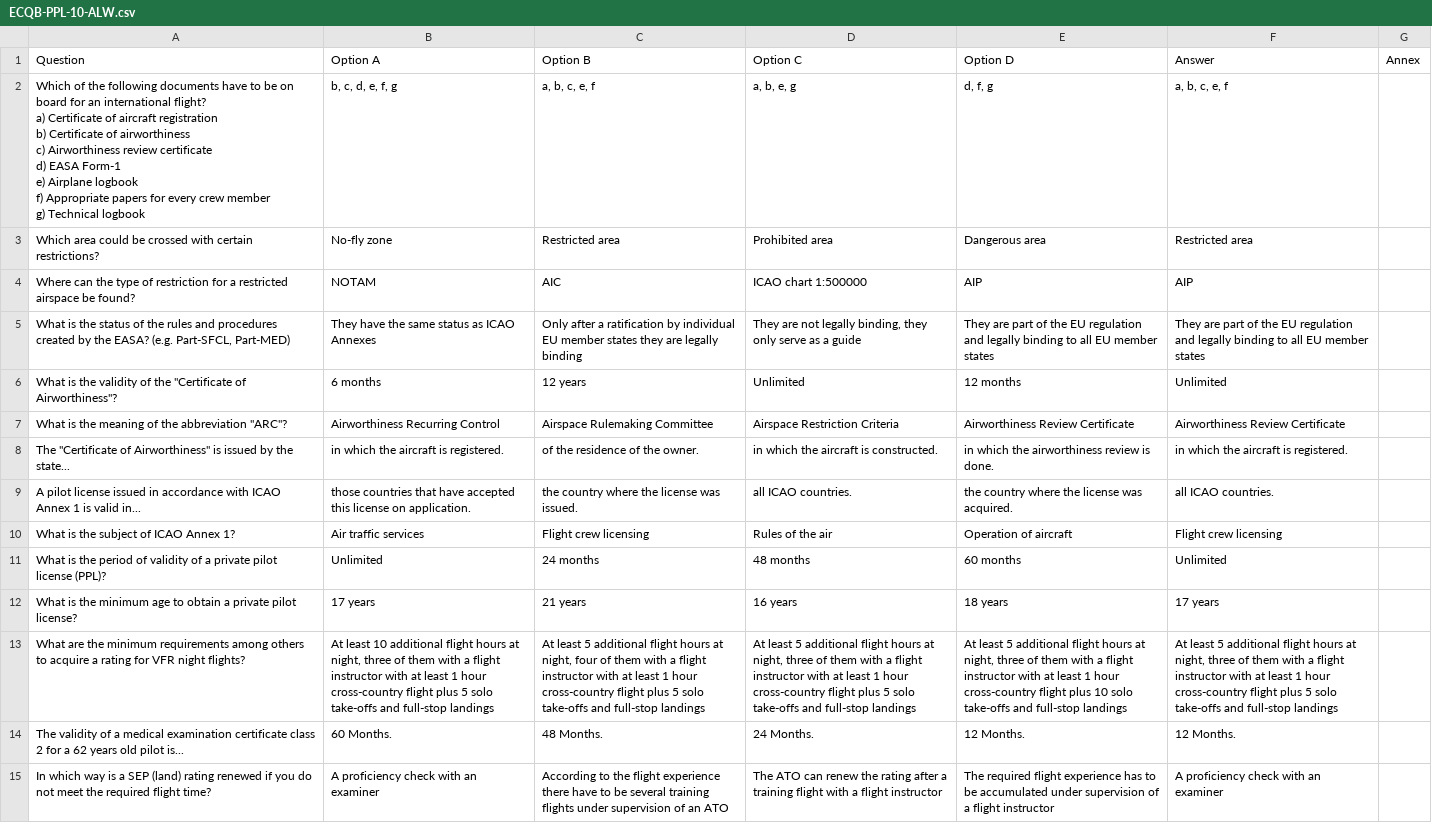
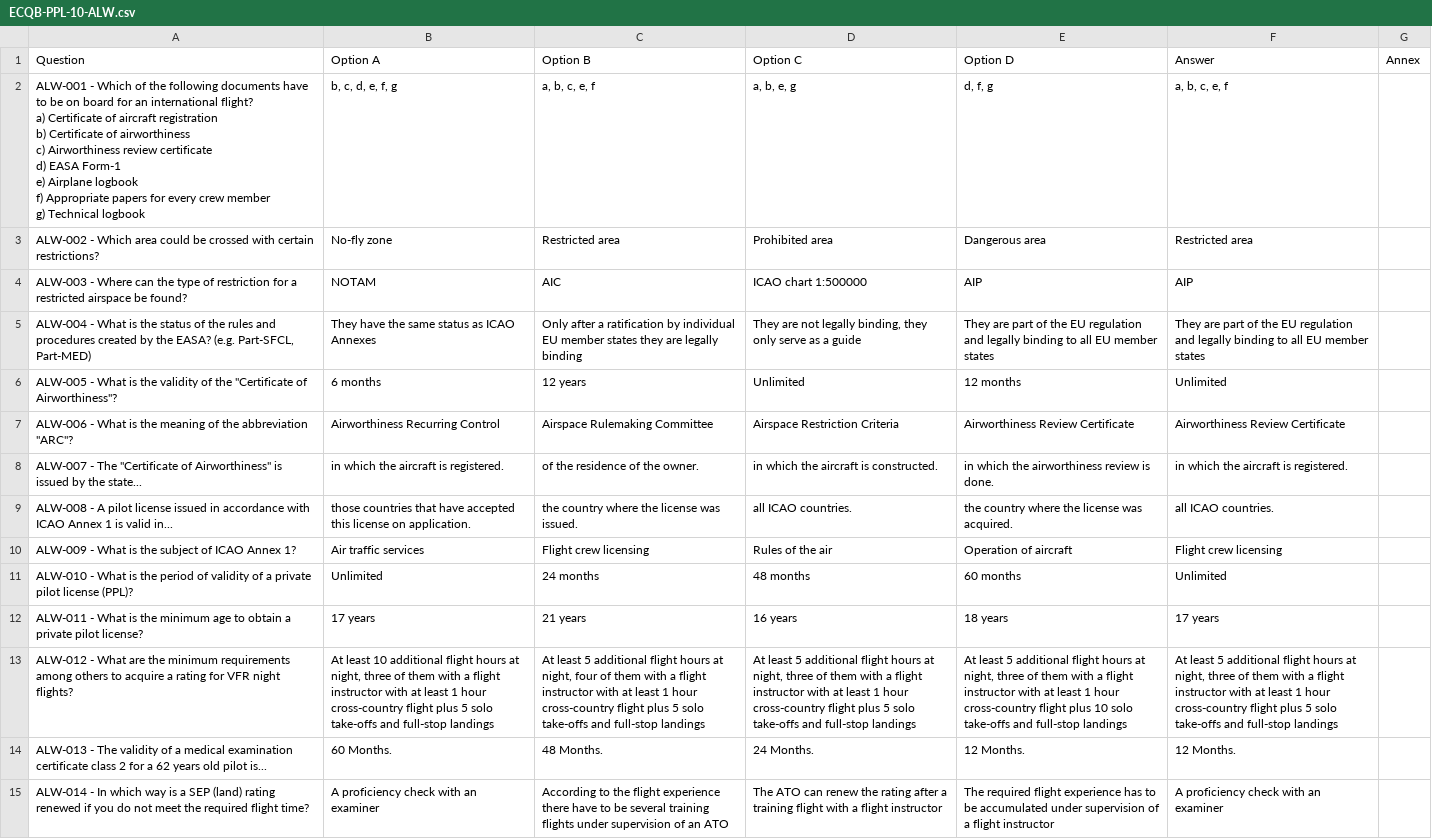
Before and after one commit to JoseAbreu28/SkyExaminer, a CSV file: PPL(A)_AirAcademy/ECQB-PPL-10-ALW.csv, drawn as a sheet; only a part is shown; the diff covers the shown part only; the diff names each change by its address in the sheet, - before the commit and + after, or states it on an @@ line.

```diff
--- a/PPL(A)_AirAcademy/ECQB-PPL-10-ALW.csv
+++ b/PPL(A)_AirAcademy/ECQB-PPL-10-ALW.csv
-A2 (Question): Which of…
+A2 (Question): ALW-001 - Which of…
-A3 (Question): Which area…
+A3 (Question): ALW-002 - Which area…
-A4 (Question): Where can…
+A4 (Question): ALW-003 - Where can…
-A5 (Question): What is…
+A5 (Question): ALW-004 - What is…
-A6 (Question): What is…
+A6 (Question): ALW-005 - What is…
-A7 (Question): What is…
+A7 (Question): ALW-006 - What is…
-A8 (Question): The "Certificate…
+A8 (Question): ALW-007 - The "Certificate…
-A9 (Question): A pilot…
+A9 (Question): ALW-008 - A pilot…
-A10 (Question): What is the subject of ICAO Annex 1?
+A10 (Question): ALW-009 - What is the subject of ICAO Annex 1?
-A11 (Question): What is…
+A11 (Question): ALW-010 - What is…
-A12 (Question): What is…
+A12 (Question): ALW-011 - What is…
-A13 (Question): What are…
+A13 (Question): ALW-012 - What are…
-A14 (Question): The validity…
+A14 (Question): ALW-013 - The validity…
-A15 (Question): In which…
+A15 (Question): ALW-014 - In which…
```
Also changed, not shown: 83 edited cells elsewhere in this file, PPL(A)_AirAcademy/ECQB-PPL-30-MET.csv, PPL(A)_AirAcademy/ECQB-PPL-51-PFA.csv, 6 other files.
